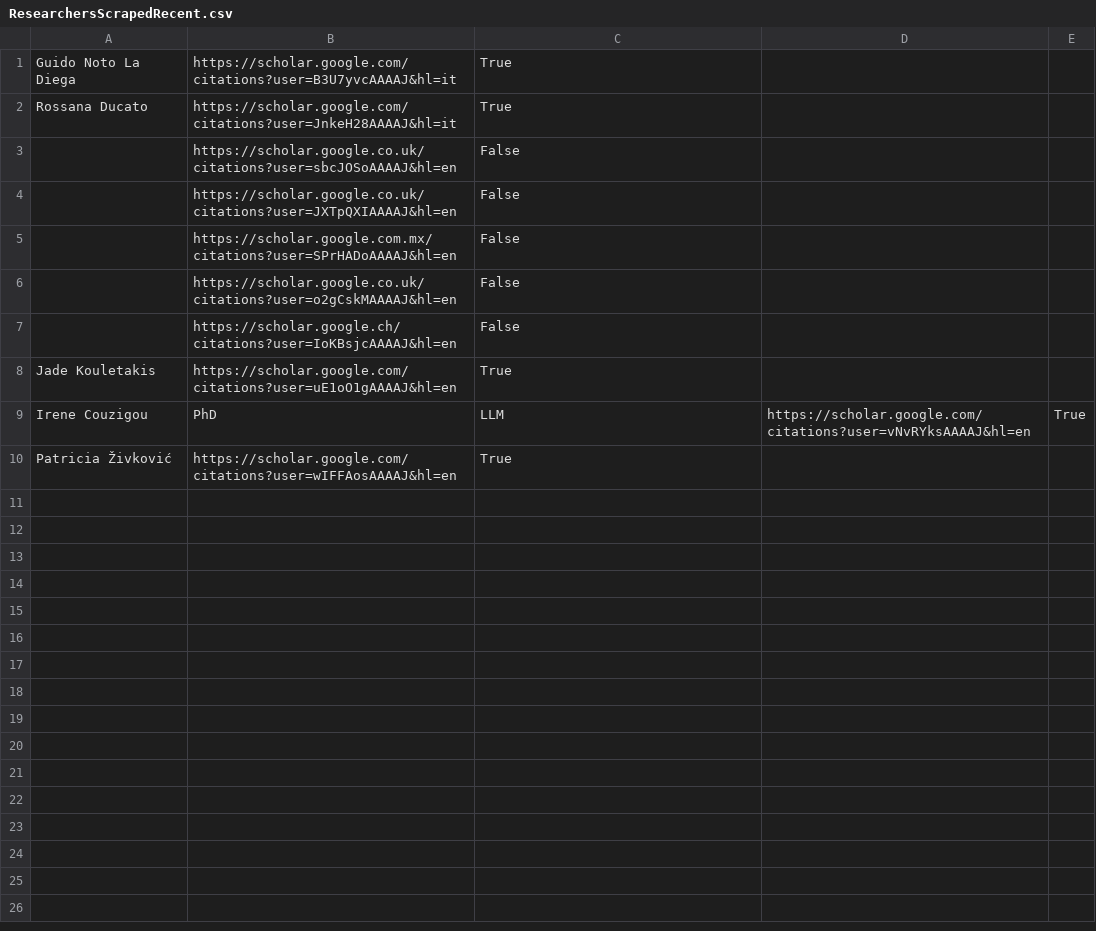
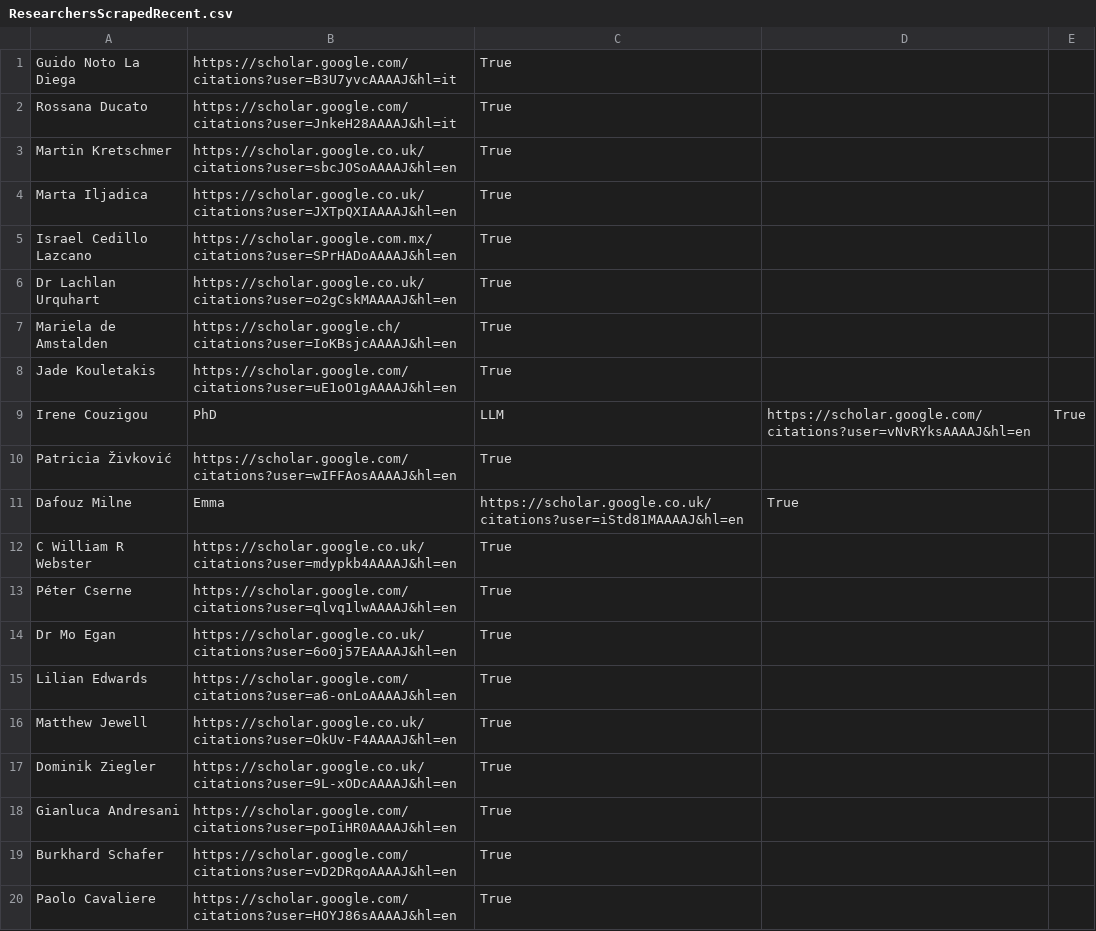
Before and after one commit to poloclub/people-map, a CSV file: ResearchersScrapedRecent.csv, drawn as a sheet.

```diff
--- a/ResearchersScrapedRecent.csv
+++ b/ResearchersScrapedRecent.csv
@@ -2,7 +2,7 @@ Guido Noto La Diega,https://scholar.google.com/citations?user=B3U7yvcAAAAJ&hl=it
 Rossana Ducato,https://scholar.google.com/citations?user=JnkeH28AAAAJ&hl=it,True
-,https://scholar.google.co.uk/citations?user=sbcJOSoAAAAJ&hl=en,False
-,https://scholar.google.co.uk/citations?user=JXTpQXIAAAAJ&hl=en,False
-,https://scholar.google.com.mx/citations?user=SPrHADoAAAAJ&hl=en,False
-,https://scholar.google.co.uk/citations?user=o2gCskMAAAAJ&hl=en,False
-,https://scholar.google.ch/citations?user=IoKBsjcAAAAJ&hl=en,False
+Martin Kretschmer,https://scholar.google.co.uk/citations?user=sbcJOSoAAAAJ&hl=en,True
+Marta Iljadica,https://scholar.google.co.uk/citations?user=JXTpQXIAAAAJ&hl=en,True
+Israel Cedillo Lazcano,https://scholar.google.com.mx/citations?user=SPrHADoAAAAJ&hl=en,True
+Dr Lachlan Urquhart,https://scholar.google.co.uk/citations?user=o2gCskMAAAAJ&hl=en,True
+Mariela de Amstalden,https://scholar.google.ch/citations?user=IoKBsjcAAAAJ&hl=en,True
 Jade Kouletakis,https://scholar.google.com/citations?user=uE1oO1gAAAAJ&hl=en,True
@@ -10 +10,11 @@ Irene Couzigou, PhD, LLM,https://scholar.google.com/citations?user=vNvRYksAAAAJ&
 Patricia Živković,https://scholar.google.com/citations?user=wIFFAosAAAAJ&hl=en,True
+Dafouz Milne, Emma,https://scholar.google.co.uk/citations?user=iStd81MAAAAJ&hl=en,True
+C William R Webster,https://scholar.google.co.uk/citations?user=mdypkb4AAAAJ&hl=en,True
+Péter Cserne,https://scholar.google.com/citations?user=qlvq1lwAAAAJ&hl=en,True
+Dr Mo Egan,https://scholar.google.co.uk/citations?user=6o0j57EAAAAJ&hl=en,True
+Lilian Edwards,https://scholar.google.com/citations?user=a6-onLoAAAAJ&hl=en,True
+Matthew Jewell,https://scholar.google.co.uk/citations?user=OkUv-F4AAAAJ&hl=en,True
+Dominik Ziegler,https://scholar.google.co.uk/citations?user=9L-xODcAAAAJ&hl=en,True
+Gianluca Andresani,https://scholar.google.com/citations?user=poIiHR0AAAAJ&hl=en,True
+Burkhard Schafer,https://scholar.google.com/citations?user=vD2DRqoAAAAJ&hl=en,True
+Paolo Cavaliere,https://scholar.google.com/citations?user=HOYJ86sAAAAJ&hl=en,True
```
Also changed, not shown: ResearchersDataset.csv, 12 other files.
